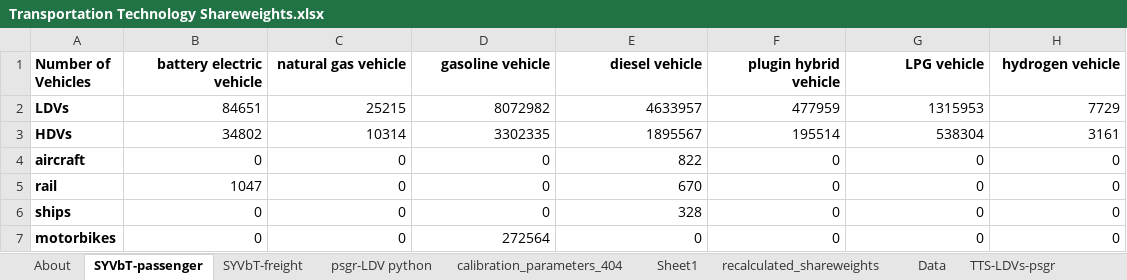
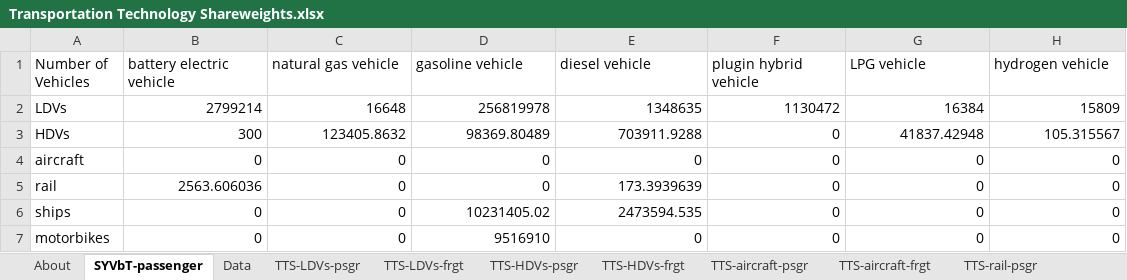
Before and after one commit to EnergyInnovation/eps-southkorea, an Excel workbook: InputData/trans/TTS/Transportation Technology Shareweights.xlsx, sheet SYVbT-passenger, drawn as a sheet; values as stored, in another font and other column widths than the file's, no borders; the diff names each change by its address in the sheet, - before the commit and + after, or states it on an @@ line.

```diff
--- a/InputData/trans/TTS/Transportation Technology Shareweights.xlsx (sheet SYVbT-passenger)
+++ b/InputData/trans/TTS/Transportation Technology Shareweights.xlsx (sheet SYVbT-passenger)
-sheet tab: SYVbT-freight
-sheet tab: psgr-LDV python
-sheet tab: calibration_parameters_404
-sheet tab: Sheet1
-sheet tab: recalculated_shareweights
-A1:H1 bold: on
+A1:H1 bold: off
-B1:H1 alignment: right
+B1:H1 alignment: left
-A2:A7 bold: on
+A2:A7 bold: off
-B2 (battery electric vehicle): 84651
+B2 (battery electric vehicle): 2799214
-C2 (natural gas vehicle): 25215
+C2 (natural gas vehicle): 16648
-D2 (gasoline vehicle): 8072982
+D2 (gasoline vehicle): 256819978
-E2 (diesel vehicle): 4633957
+E2 (diesel vehicle): 1348635
-F2 (plugin hybrid vehicle): 477959
+F2 (plugin hybrid vehicle): 1130472
-G2 (LPG vehicle): 1315953
+G2 (LPG vehicle): 16384
-H2 (hydrogen vehicle): 7729
+H2 (hydrogen vehicle): 15809
-B3 (battery electric vehicle): 34802
+B3 (battery electric vehicle): 300
-C3 (natural gas vehicle): 10314
+C3 (natural gas vehicle): 123405.8632
-D3 (gasoline vehicle): 3302335
+D3 (gasoline vehicle): 98369.80489
-E3 (diesel vehicle): 1895567
+E3 (diesel vehicle): 703911.9288
-F3 (plugin hybrid vehicle): 195514
+F3 (plugin hybrid vehicle): 0
-G3 (LPG vehicle): 538304
+G3 (LPG vehicle): 41837.42948
-H3 (hydrogen vehicle): 3161
+H3 (hydrogen vehicle): 105.315567
-E4 (diesel vehicle): 822
+E4 (diesel vehicle): 0
-B5 (battery electric vehicle): 1047
+B5 (battery electric vehicle): 2563.606036
-E5 (diesel vehicle): 670
+E5 (diesel vehicle): 173.3939639
-D6 (gasoline vehicle): 0
+D6 (gasoline vehicle): 10231405.02
-E6 (diesel vehicle): 328
+E6 (diesel vehicle): 2473594.535
-D7 (gasoline vehicle): 272564
+D7 (gasoline vehicle): 9516910
```
Also changed, not shown: sheet Data, sheet TTS-motorbikes-frgt, sheet TTS-HDVs-psgr, sheet TTS-HDVs-frgt, sheet TTS-aircraft-psgr, sheet TTS-aircraft-frgt, 8 more sheets, charts or pictures, InputData/elec/CSC/Capacity Supply Curve.xlsx, InputData/trans/TTLE/Transportation Technology Logit Exponents.xlsx, 14 other files.
